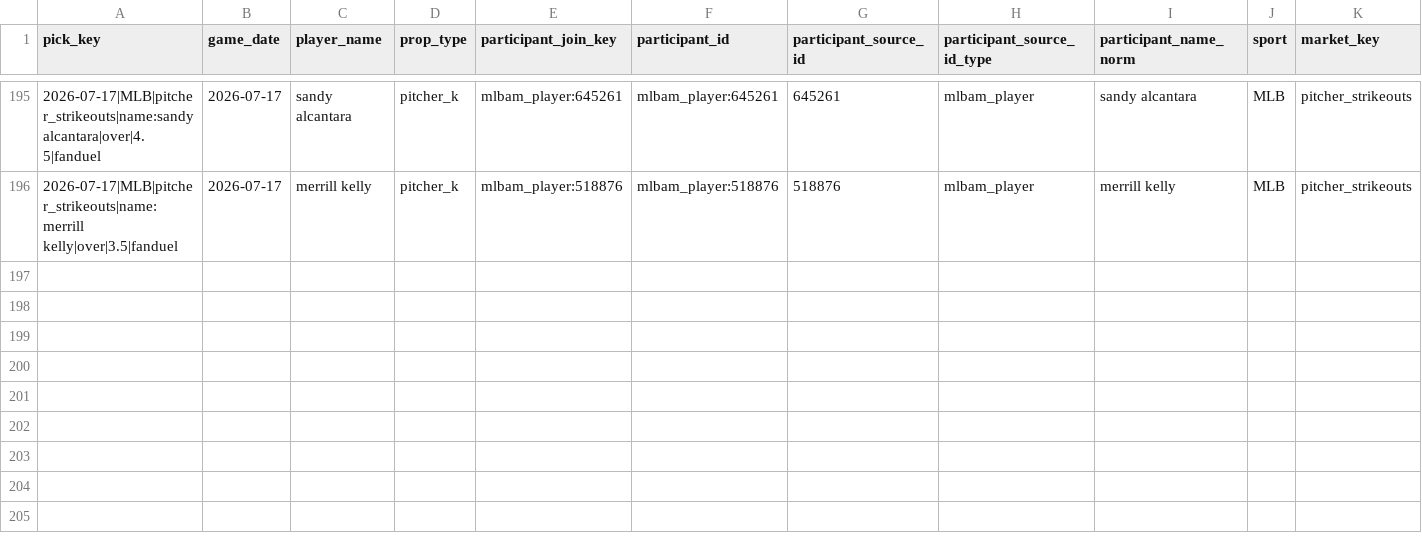
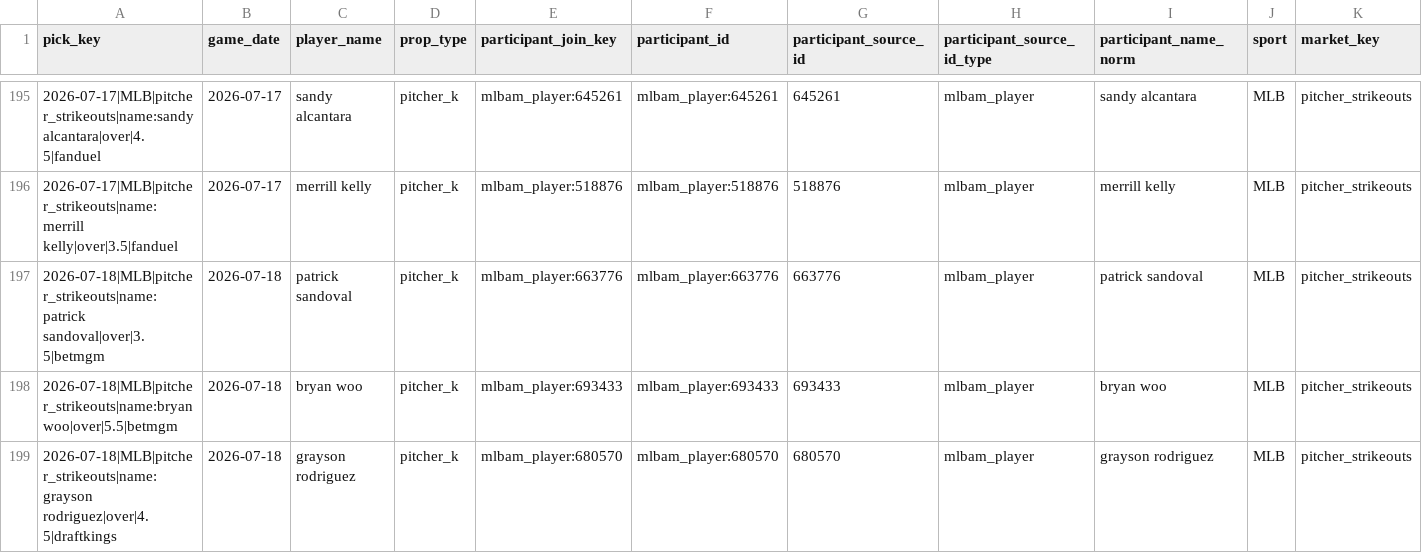
Before and after one commit to Ethrogo/proGramble, a CSV file: MLB/data/tracking/official_picks_profit_report.csv, drawn as a sheet; only a part is shown, gaps mark what is left out; rows hold the shown columns only; the diff names each change by its address in the sheet, - before the commit and + after, or states it on an @@ line.

```diff
--- a/MLB/data/tracking/official_picks_profit_report.csv
+++ b/MLB/data/tracking/official_picks_profit_report.csv
+row 197: 2026-07-18|MLB|pitcher_strikeouts|name:patrick sandoval|over|3.5|betmgm | 2026-07-18 | patrick sandoval | pitcher_k | mlbam_player:663776 | mlbam_player:663776 | 663776 | mlbam_player | patrick sandoval | MLB | pitcher_strikeouts
+row 198: 2026-07-18|MLB|pitcher_strikeouts|name:bryan woo|over|5.5|betmgm | 2026-07-18 | bryan woo | pitcher_k | mlbam_player:693433 | mlbam_player:693433 | 693433 | mlbam_player | bryan woo | MLB | pitcher_strikeouts
+row 199: 2026-07-18|MLB|pitcher_strikeouts|name:grayson rodriguez|over|4.5|draftkings | 2026-07-18 | grayson rodriguez | pitcher_k | mlbam_player:680570 | mlbam_player:680570 | 680570 | mlbam_player | grayson rodriguez | MLB | pitcher_strikeouts
```
Also changed, not shown: MLB/data/tracking/official_picks_history.csv, MLB/data/tracking/official_picks_profit_by_book.csv, 10 other files.
